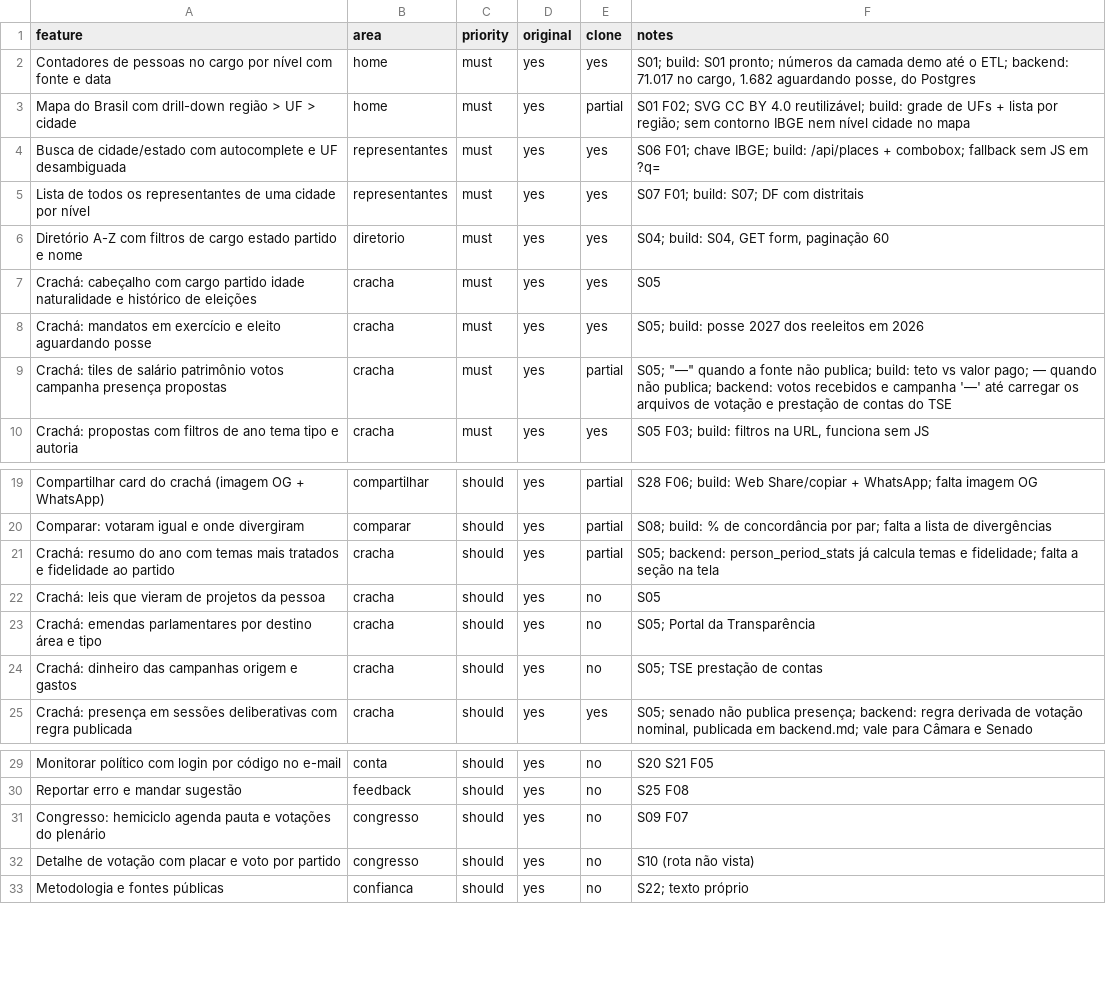
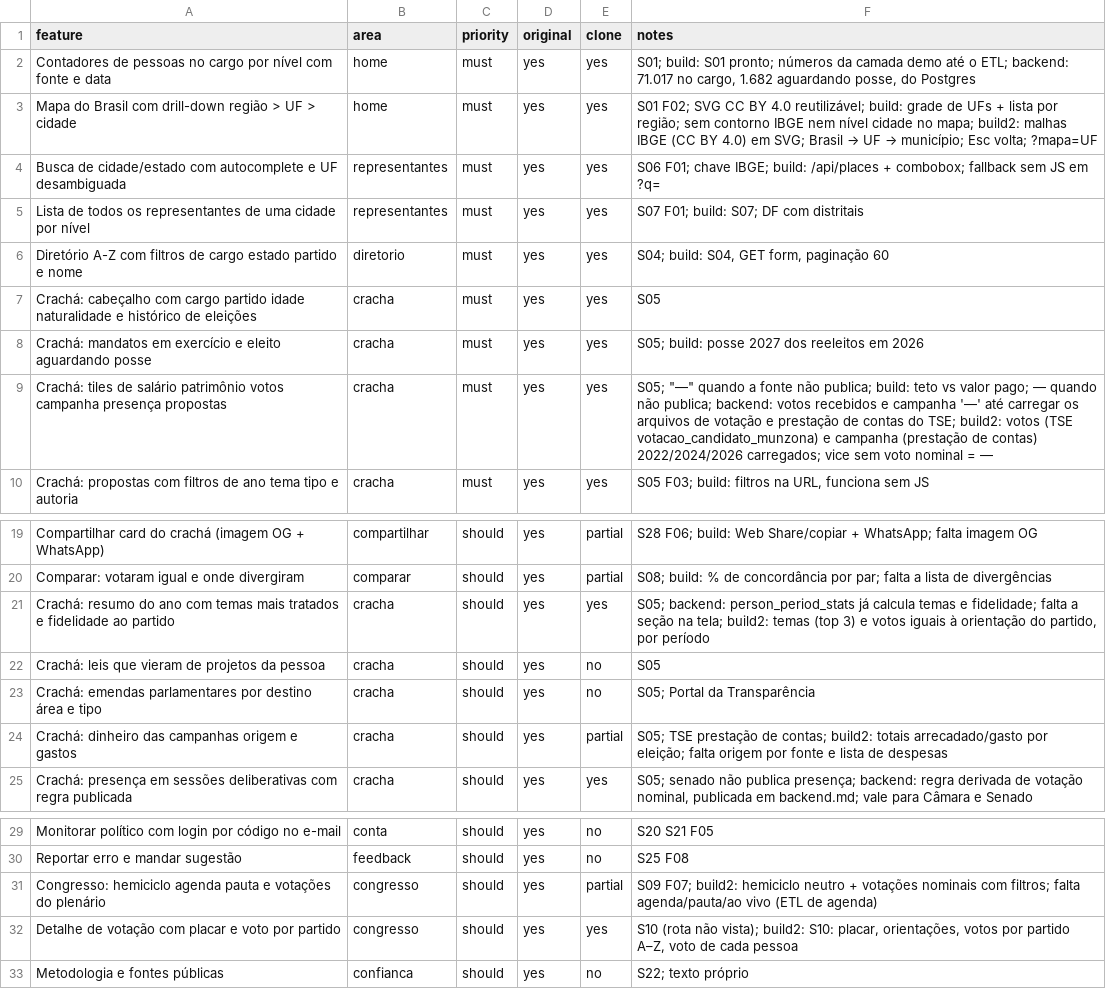
Before and after one commit to AlexandreCamerini/replica, a CSV file: replica/features.csv, drawn as a sheet; only a part is shown, gaps mark what is left out.

```diff
--- a/replica/features.csv
+++ b/replica/features.csv
@@ -2,3 +2,3 @@ feature,area,priority,original,clone,notes
 Contadores de pessoas no cargo por nível com fonte e data,home,must,yes,yes,"S01; build: S01 pronto; números da camada demo até o ETL; backend: 71.017 no cargo, 1.682 aguardando posse, do Postgres"
-Mapa do Brasil com drill-down região > UF > cidade,home,must,yes,partial,S01 F02; SVG CC BY 4.0 reutilizável; build: grade de UFs + lista por região; sem contorno IBGE nem nível cidade no mapa
+Mapa do Brasil com drill-down região > UF > cidade,home,must,yes,yes,S01 F02; SVG CC BY 4.0 reutilizável; build: grade de UFs + lista por região; sem contorno IBGE nem nível cidade no mapa; build2: malhas IBGE (CC BY 4.0) em SVG; Brasil → UF → município; Esc volta; ?mapa=UF
 Busca de cidade/estado com autocomplete e UF desambiguada,representantes,must,yes,yes,S06 F01; chave IBGE; build: /api/places + combobox; fallback sem JS em ?q=
@@ -8,3 +8,3 @@ Crachá: cabeçalho com cargo partido idade naturalidade e histórico de eleiç
 Crachá: mandatos em exercício e eleito aguardando posse,cracha,must,yes,yes,S05; build: posse 2027 dos reeleitos em 2026
-Crachá: tiles de salário patrimônio votos campanha presença propostas,cracha,must,yes,partial,"S05; ""—"" quando a fonte não publica; build: teto vs valor pago; — quando não publica; backend: votos recebidos e campanha '—' até carregar os arquivos de votação e prestação de contas do TSE"
+Crachá: tiles de salário patrimônio votos campanha presença propostas,cracha,must,yes,yes,"S05; ""—"" quando a fonte não publica; build: teto vs valor pago; — quando não publica; backend: votos recebidos e campanha '—' até carregar os arquivos de votação e prestação de contas do TSE; build2: votos (TSE votacao_candidato_munzona) e campanha (prestação de contas) 2022/2024/2026 carregados; vice sem voto nominal = —"
 Crachá: propostas com filtros de ano tema tipo e autoria,cracha,must,yes,yes,"S05 F03; build: filtros na URL, funciona sem JS"
@@ -20,6 +20,6 @@ Compartilhar card do crachá (imagem OG + WhatsApp),compartilhar,should,yes,part
 Comparar: votaram igual e onde divergiram,comparar,should,yes,partial,S08; build: % de concordância por par; falta a lista de divergências
-Crachá: resumo do ano com temas mais tratados e fidelidade ao partido,cracha,should,yes,partial,S05; backend: person_period_stats já calcula temas e fidelidade; falta a seção na tela
+Crachá: resumo do ano com temas mais tratados e fidelidade ao partido,cracha,should,yes,yes,"S05; backend: person_period_stats já calcula temas e fidelidade; falta a seção na tela; build2: temas (top 3) e votos iguais à orientação do partido, por período"
 Crachá: leis que vieram de projetos da pessoa,cracha,should,yes,no,S05
 Crachá: emendas parlamentares por destino área e tipo,cracha,should,yes,no,S05; Portal da Transparência
-Crachá: dinheiro das campanhas origem e gastos,cracha,should,yes,no,S05; TSE prestação de contas
+Crachá: dinheiro das campanhas origem e gastos,cracha,should,yes,partial,S05; TSE prestação de contas; build2: totais arrecadado/gasto por eleição; falta origem por fonte e lista de despesas
 Crachá: presença em sessões deliberativas com regra publicada,cracha,should,yes,yes,"S05; senado não publica presença; backend: regra derivada de votação nominal, publicada em backend.md; vale para Câmara e Senado"
@@ -30,4 +30,4 @@ Monitorar político com login por código no e-mail,conta,should,yes,no,S20 S21
 Reportar erro e mandar sugestão,feedback,should,yes,no,S25 F08
-Congresso: hemiciclo agenda pauta e votações do plenário,congresso,should,yes,no,S09 F07
-Detalhe de votação com placar e voto por partido,congresso,should,yes,no,S10 (rota não vista)
+Congresso: hemiciclo agenda pauta e votações do plenário,congresso,should,yes,partial,S09 F07; build2: hemiciclo neutro + votações nominais com filtros; falta agenda/pauta/ao vivo (ETL de agenda)
+Detalhe de votação com placar e voto por partido,congresso,should,yes,yes,"S10 (rota não vista); build2: S10: placar, orientações, votos por partido A–Z, voto de cada pessoa"
 Metodologia e fontes públicas,confianca,should,yes,no,S22; texto próprio
```
Also changed, not shown: 20 other files.
